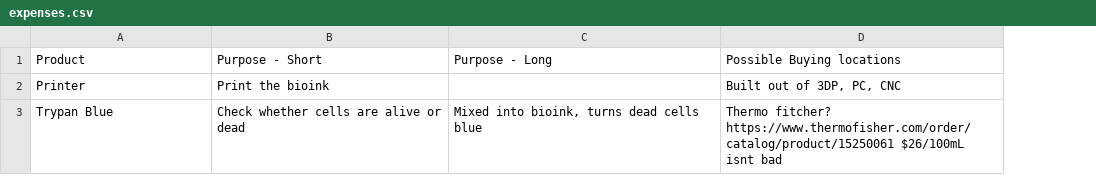
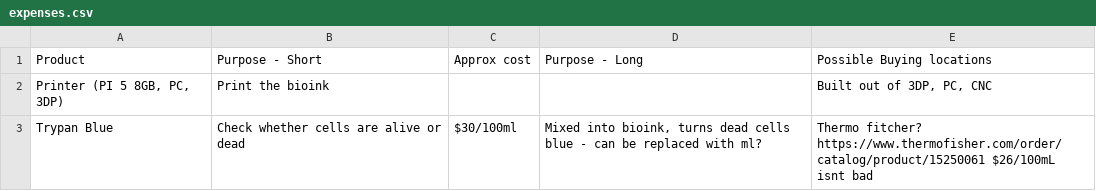
Before and after one commit to ahujaesh/ScienceFair2025-2026, a CSV file: expenses.csv, drawn as a sheet; only a part is shown; addresses are those after the commit; the diff covers the shown part only; the diff names each change by its address in the sheet, - before the commit and + after, or states it on an @@ line.

```diff
--- a/expenses.csv
+++ b/expenses.csv
+column C (Approx cost), row 3: $30/100ml
-A2 (Product): Printer
+A2 (Product): Printer (PI 5 8GB, PC, 3DP)
-D3 (Purpose - Long): …cells blue
+D3 (Purpose - Long): …cells blue - can be replaced with ml?
```
Also changed, not shown: 5 added rows elsewhere in this file, 5 other files.
